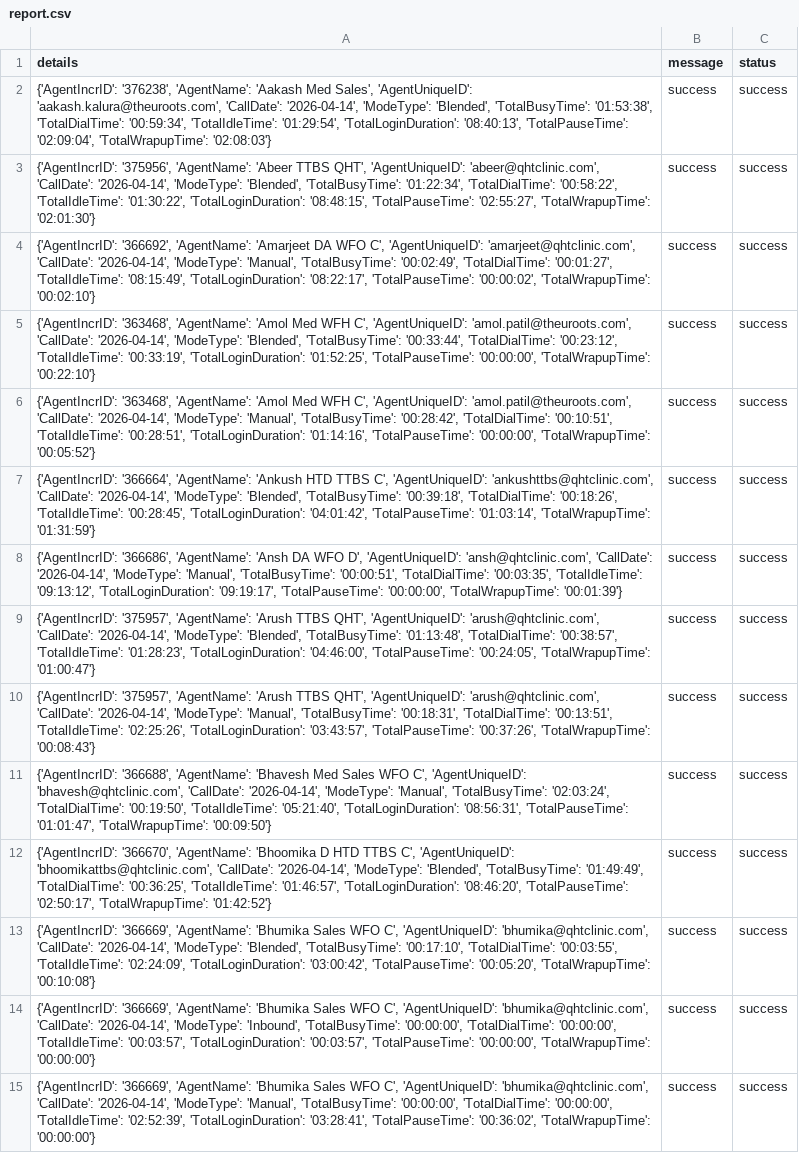
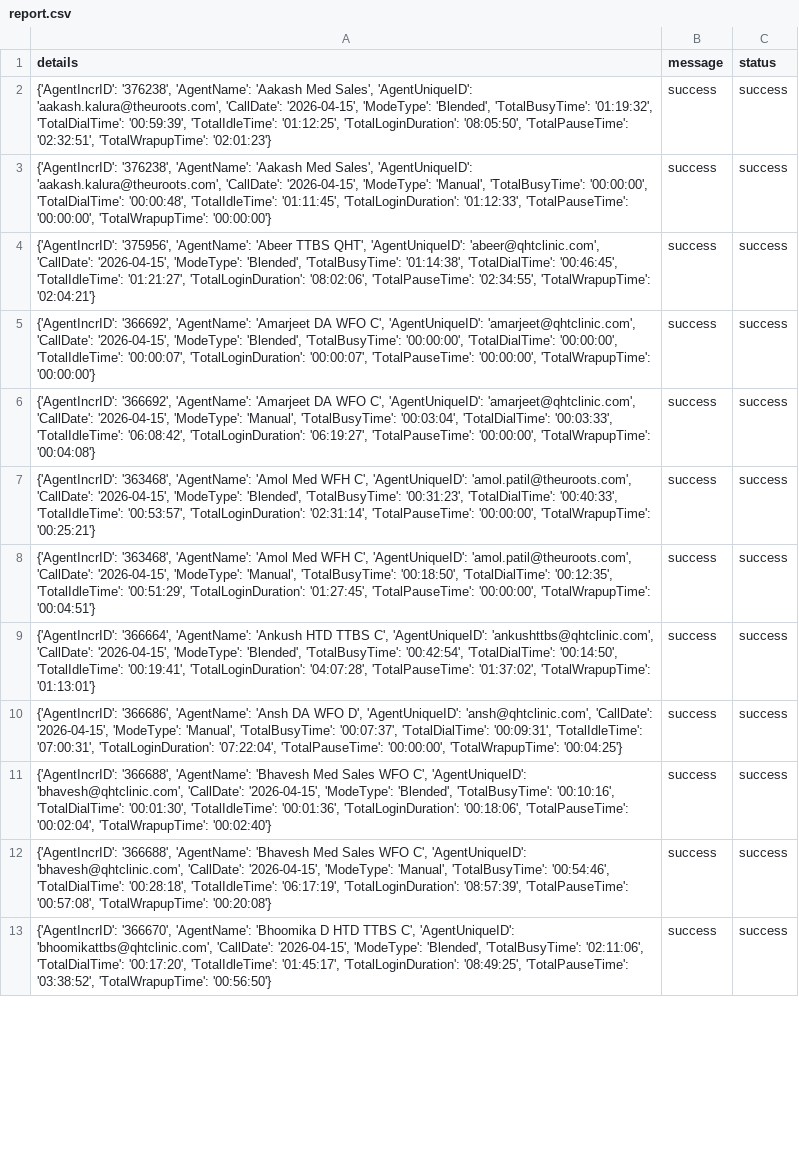
Before and after one commit to John-Cena-DEV/ozonetel_agents, a CSV file: report.csv, drawn as a sheet; only a part is shown; removed rows and columns are numbered as before the commit, all else as after; the diff covers the shown part only; the diff names each change by its address in the sheet, - before the commit and + after, or states it on an @@ line.

```diff
--- a/report.csv
+++ b/report.csv
-A2 (details): …'aakash.kalura@theuroots.com', 'CallDate': '2026-04-14', 'ModeType': 'Blended', 'TotalBusyTime': '01:53:38', 'TotalDialTime': '00:59:34', 'TotalIdleTime': '01:29:54', 'TotalLoginDuration': '08:40:13', 'TotalPauseTime': '02:09:04', 'TotalWrapupTime': '02:08:03'}
+A2 (details): …'aakash.kalura@theuroots.com', 'CallDate': '2026-04-15', 'ModeType': 'Blended', 'TotalBusyTime': '01:19:32', 'TotalDialTime': '00:59:39', 'TotalIdleTime': '01:12:25', 'TotalLoginDuration': '08:05:50', 'TotalPauseTime': '02:32:51', 'TotalWrapupTime': '02:01:23'}
-A3 (details): {'AgentIncrID': '375956', 'AgentName': 'Abeer TTBS QHT', 'AgentUniqueID': 'abeer@qhtclinic.com', 'CallDate': '2026-04-14', 'ModeType': 'Blended', 'TotalBusyTime': '01:22:34', 'TotalDialTime': '00:58:22', 'TotalIdleTime': '01:30:22', 'TotalLoginDuration': '08:48:15', 'TotalPauseTime': '02:55:27', 'TotalWrapupTime': '02:01:30'}
+A3 (details): {'AgentIncrID': '376238', 'AgentName': 'Aakash Med Sales', 'AgentUniqueID': 'aakash.kalura@theuroots.com', 'CallDate': '2026-04-15', 'ModeType': 'Manual', 'TotalBusyTime': '00:00:00', 'TotalDialTime': '00:00:48', 'TotalIdleTime': '01:11:45', 'TotalLoginDuration': '01:12:33', 'TotalPauseTime': '00:00:00', 'TotalWrapupTime': '00:00:00'}
-A4 (details): {'AgentIncrID': '366692', 'AgentName': 'Amarjeet DA WFO C', 'AgentUniqueID': 'amarjeet@qhtclinic.com', 'CallDate': '2026-04-14', 'ModeType': 'Manual', 'TotalBusyTime': '00:02:49', 'TotalDialTime': '00:01:27', 'TotalIdleTime': '08:15:49', 'TotalLoginDuration': '08:22:17', 'TotalPauseTime': '00:00:02', 'TotalWrapupTime': '00:02:10'}
+A4 (details): {'AgentIncrID': '375956', 'AgentName': 'Abeer TTBS QHT', 'AgentUniqueID': 'abeer@qhtclinic.com', 'CallDate': '2026-04-15', 'ModeType': 'Blended', 'TotalBusyTime': '01:14:38', 'TotalDialTime': '00:46:45', 'TotalIdleTime': '01:21:27', 'TotalLoginDuration': '08:02:06', 'TotalPauseTime': '02:34:55', 'TotalWrapupTime': '02:04:21'}
-A5 (details): {'AgentIncrID': '363468', 'AgentName': 'Amol Med WFH C', 'AgentUniqueID': 'amol.patil@theuroots.com', 'CallDate': '2026-04-14', 'ModeType': 'Blended', 'TotalBusyTime': '00:33:44', 'TotalDialTime': '00:23:12', 'TotalIdleTime': '00:33:19', 'TotalLoginDuration': '01:52:25', 'TotalPauseTime': '00:00:00', 'TotalWrapupTime': '00:22:10'}
+A5 (details): {'AgentIncrID': '366692', 'AgentName': 'Amarjeet DA WFO C', 'AgentUniqueID': 'amarjeet@qhtclinic.com', 'CallDate': '2026-04-15', 'ModeType': 'Blended', 'TotalBusyTime': '00:00:00', 'TotalDialTime': '00:00:00', 'TotalIdleTime': '00:00:07', 'TotalLoginDuration': '00:00:07', 'TotalPauseTime': '00:00:00', 'TotalWrapupTime': '00:00:00'}
-A6 (details): {'AgentIncrID': '363468', 'AgentName': 'Amol Med WFH C', 'AgentUniqueID': 'amol.patil@theuroots.com', 'CallDate': '2026-04-14', 'ModeType': 'Manual', 'TotalBusyTime': '00:28:42', 'TotalDialTime': '00:10:51', 'TotalIdleTime': '00:28:51', 'TotalLoginDuration': '01:14:16', 'TotalPauseTime': '00:00:00', 'TotalWrapupTime': '00:05:52'}
+A6 (details): {'AgentIncrID': '366692', 'AgentName': 'Amarjeet DA WFO C', 'AgentUniqueID': 'amarjeet@qhtclinic.com', 'CallDate': '2026-04-15', 'ModeType': 'Manual', 'TotalBusyTime': '00:03:04', 'TotalDialTime': '00:03:33', 'TotalIdleTime': '06:08:42', 'TotalLoginDuration': '06:19:27', 'TotalPauseTime': '00:00:00', 'TotalWrapupTime': '00:04:08'}
-A7 (details): {'AgentIncrID': '366664', 'AgentName': 'Ankush HTD TTBS C', 'AgentUniqueID': 'ankushttbs@qhtclinic.com', 'CallDate': '2026-04-14', 'ModeType': 'Blended', 'TotalBusyTime': '00:39:18', 'TotalDialTime': '00:18:26', 'TotalIdleTime': '00:28:45', 'TotalLoginDuration': '04:01:42', 'TotalPauseTime': '01:03:14', 'TotalWrapupTime': '01:31:59'}
+A7 (details): {'AgentIncrID': '363468', 'AgentName': 'Amol Med WFH C', 'AgentUniqueID': 'amol.patil@theuroots.com', 'CallDate': '2026-04-15', 'ModeType': 'Blended', 'TotalBusyTime': '00:31:23', 'TotalDialTime': '00:40:33', 'TotalIdleTime': '00:53:57', 'TotalLoginDuration': '02:31:14', 'TotalPauseTime': '00:00:00', 'TotalWrapupTime': '00:25:21'}
-A8 (details): {'AgentIncrID': '366686', 'AgentName': 'Ansh DA WFO D', 'AgentUniqueID': 'ansh@qhtclinic.com', 'CallDate': '2026-04-14', 'ModeType': 'Manual', 'TotalBusyTime': '00:00:51', 'TotalDialTime': '00:03:35', 'TotalIdleTime': '09:13:12', 'TotalLoginDuration': '09:19:17', 'TotalPauseTime': '00:00:00', 'TotalWrapupTime': '00:01:39'}
+A8 (details): {'AgentIncrID': '363468', 'AgentName': 'Amol Med WFH C', 'AgentUniqueID': 'amol.patil@theuroots.com', 'CallDate': '2026-04-15', 'ModeType': 'Manual', 'TotalBusyTime': '00:18:50', 'TotalDialTime': '00:12:35', 'TotalIdleTime': '00:51:29', 'TotalLoginDuration': '01:27:45', 'TotalPauseTime': '00:00:00', 'TotalWrapupTime': '00:04:51'}
-A9 (details): {'AgentIncrID': '375957', 'AgentName': 'Arush TTBS QHT', 'AgentUniqueID': 'arush@qhtclinic.com', 'CallDate': '2026-04-14', 'ModeType': 'Blended', 'TotalBusyTime': '01:13:48', 'TotalDialTime': '00:38:57', 'TotalIdleTime': '01:28:23', 'TotalLoginDuration': '04:46:00', 'TotalPauseTime': '00:24:05', 'TotalWrapupTime': '01:00:47'}
+A9 (details): {'AgentIncrID': '366664', 'AgentName': 'Ankush HTD TTBS C', 'AgentUniqueID': 'ankushttbs@qhtclinic.com', 'CallDate': '2026-04-15', 'ModeType': 'Blended', 'TotalBusyTime': '00:42:54', 'TotalDialTime': '00:14:50', 'TotalIdleTime': '00:19:41', 'TotalLoginDuration': '04:07:28', 'TotalPauseTime': '01:37:02', 'TotalWrapupTime': '01:13:01'}
-A10 (details): {'AgentIncrID': '375957', 'AgentName': 'Arush TTBS QHT', 'AgentUniqueID': 'arush@qhtclinic.com', 'CallDate': '2026-04-14', 'ModeType': 'Manual', 'TotalBusyTime': '00:18:31', 'TotalDialTime': '00:13:51', 'TotalIdleTime': '02:25:26', 'TotalLoginDuration': '03:43:57', 'TotalPauseTime': '00:37:26', 'TotalWrapupTime': '00:08:43'}
+A10 (details): {'AgentIncrID': '366686', 'AgentName': 'Ansh DA WFO D', 'AgentUniqueID': 'ansh@qhtclinic.com', 'CallDate': '2026-04-15', 'ModeType': 'Manual', 'TotalBusyTime': '00:07:37', 'TotalDialTime': '00:09:31', 'TotalIdleTime': '07:00:31', 'TotalLoginDuration': '07:22:04', 'TotalPauseTime': '00:00:00', 'TotalWrapupTime': '00:04:25'}
-A11 (details): …'bhavesh@qhtclinic.com', 'CallDate': '2026-04-14', 'ModeType': 'Manual', 'TotalBusyTime': '02:03:24', 'TotalDialTime': '00:19:50', 'TotalIdleTime': '05:21:40', 'TotalLoginDuration': '08:56:31', 'TotalPauseTime': '01:01:47', 'TotalWrapupTime': '00:09:50'}
+A11 (details): …'bhavesh@qhtclinic.com', 'CallDate': '2026-04-15', 'ModeType': 'Blended', 'TotalBusyTime': '00:10:16', 'TotalDialTime': '00:01:30', 'TotalIdleTime': '00:01:36', 'TotalLoginDuration': '00:18:06', 'TotalPauseTime': '00:02:04', 'TotalWrapupTime': '00:02:40'}
-row 12: {'AgentIncrID': '366670', 'AgentName': 'Bhoomika D HTD TTBS C', 'AgentUniqueID': 'bhoomikattbs@qhtclinic.com', 'CallDate': '2026-04-14', 'ModeType': 'Blended', 'TotalBusyTime': '01:49:49', 'TotalDialTime': '00:36:25', 'TotalIdleTime': '01:46:57', 'TotalLoginDuration': '08:46:20', 'TotalPauseTime': '02:50:17', 'TotalWrapupTime': '01:42:52'} | success | success
-A12 (details): {'AgentIncrID': '366669', 'AgentName': 'Bhumika Sales WFO C', 'AgentUniqueID': 'bhumika@qhtclinic.com', 'CallDate': '2026-04-14', 'ModeType': 'Blended', 'TotalBusyTime': '00:17:10', 'TotalDialTime': '00:03:55', 'TotalIdleTime': '02:24:09', 'TotalLoginDuration': '03:00:42', 'TotalPauseTime': '00:05:20', 'TotalWrapupTime': '00:10:08'}
+A12 (details): {'AgentIncrID': '366688', 'AgentName': 'Bhavesh Med Sales WFO C', 'AgentUniqueID': 'bhavesh@qhtclinic.com', 'CallDate': '2026-04-15', 'ModeType': 'Manual', 'TotalBusyTime': '00:54:46', 'TotalDialTime': '00:28:18', 'TotalIdleTime': '06:17:19', 'TotalLoginDuration': '08:57:39', 'TotalPauseTime': '00:57:08', 'TotalWrapupTime': '00:20:08'}
-A13 (details): {'AgentIncrID': '366669', 'AgentName': 'Bhumika Sales WFO C', 'AgentUniqueID': 'bhumika@qhtclinic.com', 'CallDate': '2026-04-14', 'ModeType': 'Inbound', 'TotalBusyTime': '00:00:00', 'TotalDialTime': '00:00:00', 'TotalIdleTime': '00:03:57', 'TotalLoginDuration': '00:03:57', 'TotalPauseTime': '00:00:00', 'TotalWrapupTime': '00:00:00'}
+A13 (details): {'AgentIncrID': '366670', 'AgentName': 'Bhoomika D HTD TTBS C', 'AgentUniqueID': 'bhoomikattbs@qhtclinic.com', 'CallDate': '2026-04-15', 'ModeType': 'Blended', 'TotalBusyTime': '02:11:06', 'TotalDialTime': '00:17:20', 'TotalIdleTime': '01:45:17', 'TotalLoginDuration': '08:49:25', 'TotalPauseTime': '03:38:52', 'TotalWrapupTime': '00:56:50'}
-row 15: {'AgentIncrID': '366669', 'AgentName': 'Bhumika Sales WFO C', 'AgentUniqueID': 'bhumika@qhtclinic.com', 'CallDate': '2026-04-14', 'ModeType': 'Manual', 'TotalBusyTime': '00:00:00', 'TotalDialTime': '00:00:00', 'TotalIdleTime': '02:52:39', 'TotalLoginDuration': '03:28:41', 'TotalPauseTime': '00:36:02', 'TotalWrapupTime': '00:00:00'} | success | success
```
Also changed, not shown: 5 removed rows and 27 edited cells elsewhere in this file.
